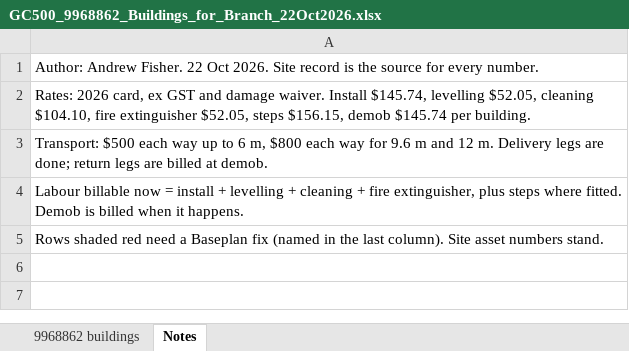
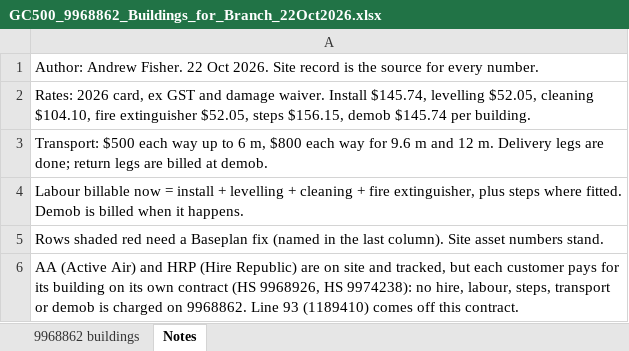
Before and after one commit to tatts29-svg/fish, an Excel workbook: 03_GC500_Delivery_Control/review_22Oct2026_baseplan6_schedule13/GC500_9968862_Buildings_for_Branch_22Oct2026.xlsx, sheet Notes, drawn as a sheet; values as stored, in another font and other column widths than the file's, no borders; the diff names each change by its address in the sheet, - before the commit and + after, or states it on an @@ line.

```diff
--- a/03_GC500_Delivery_Control/review_22Oct2026_baseplan6_schedule13/GC500_9968862_Buildings_for_Branch_22Oct2026.xlsx (sheet Notes)
+++ b/03_GC500_Delivery_Control/review_22Oct2026_baseplan6_schedule13/GC500_9968862_Buildings_for_Branch_22Oct2026.xlsx (sheet Notes)
+row 6: AA (Active Air) and HRP (Hire Republic) are on site and tracked, but each customer pays for its building on its own contract (HS 9968926, HS 9974238): no hire, labour, steps, transport or demob is charged on 9968862. Line 93 (1189410) comes off this contract.
```
Also changed, not shown: sheet 9968862 buildings, 14 other files.
